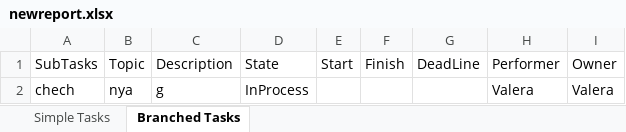
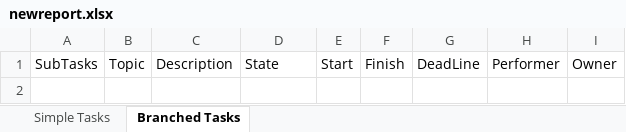
Before and after one commit to dimachkaDESTROYER/Task-Master, an Excel workbook: TaskMaster/newreport.xlsx, sheet Branched Tasks, drawn as a sheet; values as stored, in another font and other column widths than the file's, no borders; the diff names each change by its address in the sheet, - before the commit and + after, or states it on an @@ line.

```diff
--- a/TaskMaster/newreport.xlsx (sheet Branched Tasks)
+++ b/TaskMaster/newreport.xlsx (sheet Branched Tasks)
-row 2: chech | nya | g | InProcess |  |  |  | Valera | Valera
```
Also changed, not shown: sheet Simple Tasks, 24 other files.
